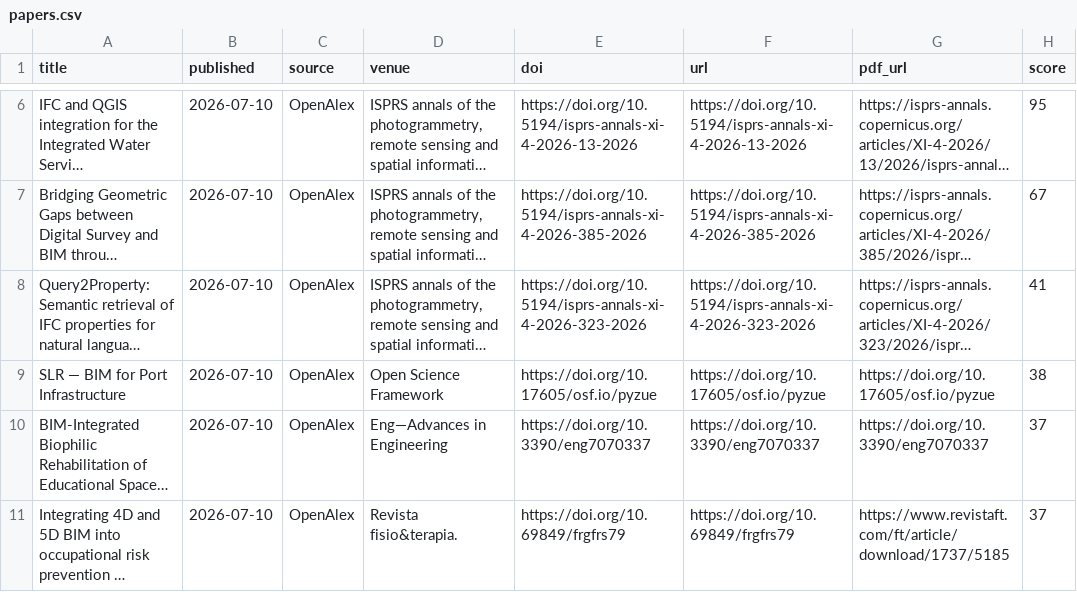
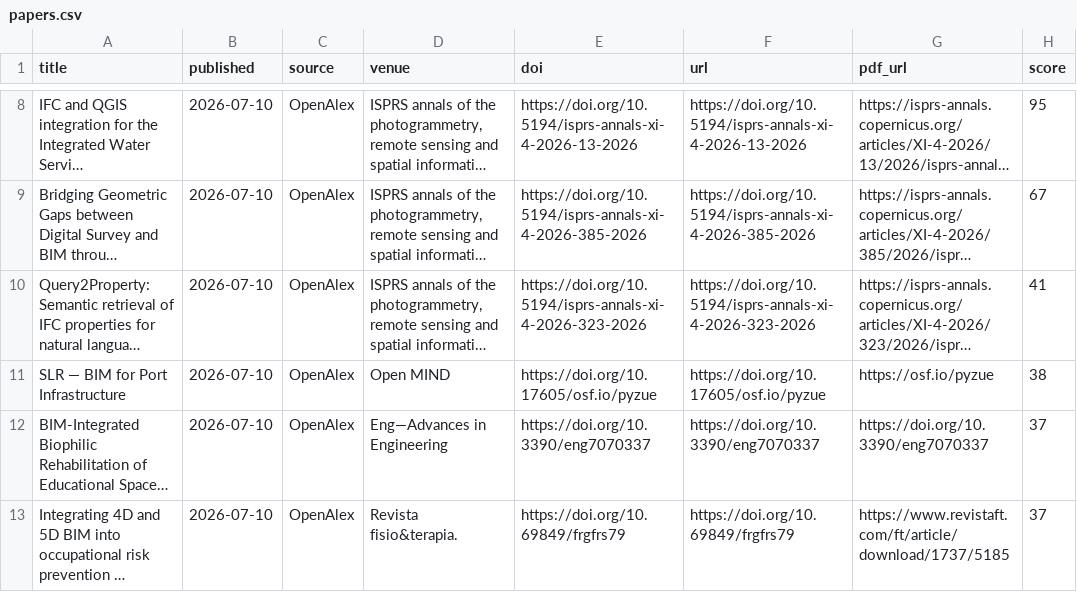
Before and after one commit to HexWillAppear/bim-ifc-paper-radar, a CSV file: data/papers.csv, drawn as a sheet; only a part is shown, gaps mark what is left out; long unchanged cells end in …; addresses are those after the commit; the diff covers the shown part only; the diff names each change by its address in the sheet, - before the commit and + after, or states it on an @@ line.

```diff
--- a/data/papers.csv
+++ b/data/papers.csv
-D11 (venue): Open Science Framework
+D11 (venue): Open MIND
-G11 (pdf_url): https://doi.org/10.17605/osf.io/pyzue
+G11 (pdf_url): https://osf.io/pyzue
```
Also changed, not shown: 2 added rows and 1 edited cell elsewhere in this file, 2 other files.
